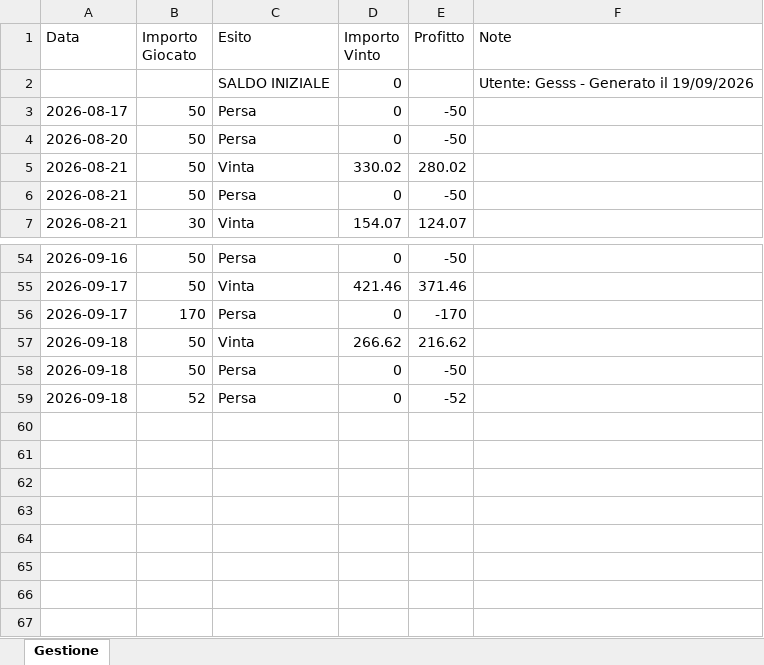
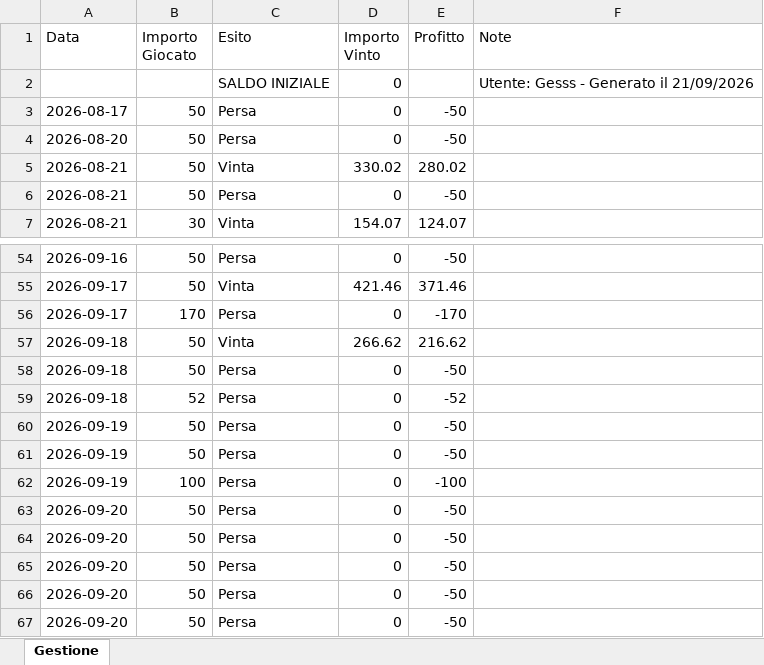
Before and after one commit to Gesss26/GesssAI-Pro---Auto, an Excel workbook: excel/gestione_Gesss.xlsx, sheet Gestione, drawn as a sheet; only a part is shown, gaps mark what is left out; values as stored, in another font and other column widths than the file's, no borders; the diff names each change by its address in the sheet, - before the commit and + after, or states it on an @@ line.

Commit message:
Update Gesss - 2026-09-21T19:21:59

```diff
--- a/excel/gestione_Gesss.xlsx (sheet Gestione)
+++ b/excel/gestione_Gesss.xlsx (sheet Gestione)
-F2 (Note): Utente: Gesss - Generato il 19/09/2026
+F2 (Note): Utente: Gesss - Generato il 21/09/2026
+row 60: 2026-09-19 | 50 | Persa | 0 | -50
+row 61: 2026-09-19 | 50 | Persa | 0 | -50
+row 62: 2026-09-19 | 100 | Persa | 0 | -100
+row 63: 2026-09-20 | 50 | Persa | 0 | -50
+row 64: 2026-09-20 | 50 | Persa | 0 | -50
+row 65: 2026-09-20 | 50 | Persa | 0 | -50
+row 66: 2026-09-20 | 50 | Persa | 0 | -50
+row 67: 2026-09-20 | 50 | Persa | 0 | -50
```
